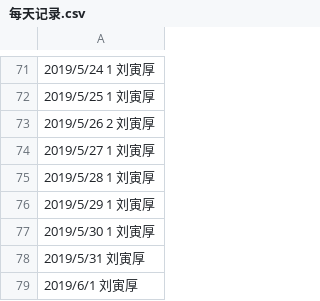
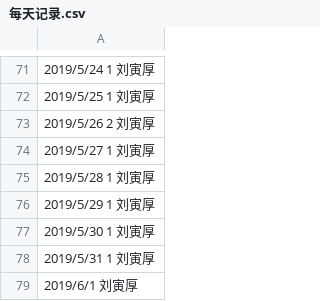
Before and after one commit to Cupidlyh/C_language_practice, a CSV file: daily/每天记录.csv, drawn as a sheet; only a part is shown, gaps mark what is left out.

Commit message:
Update 每天记录.csv

```diff
--- a/daily/每天记录.csv
+++ b/daily/每天记录.csv
@@ -77,3 +77,3 @@
 2019/5/30         1            刘寅厚
-2019/5/31                     刘寅厚
+2019/5/31         1            刘寅厚
 2019/6/1                      刘寅厚
```
